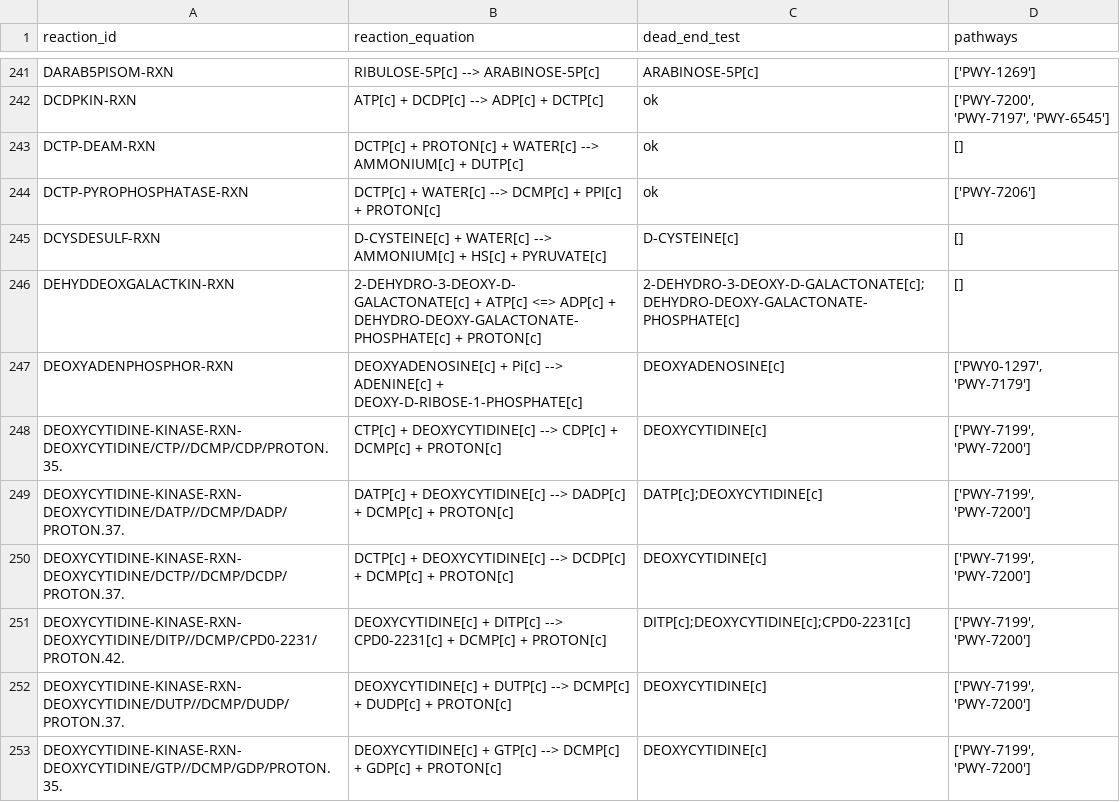
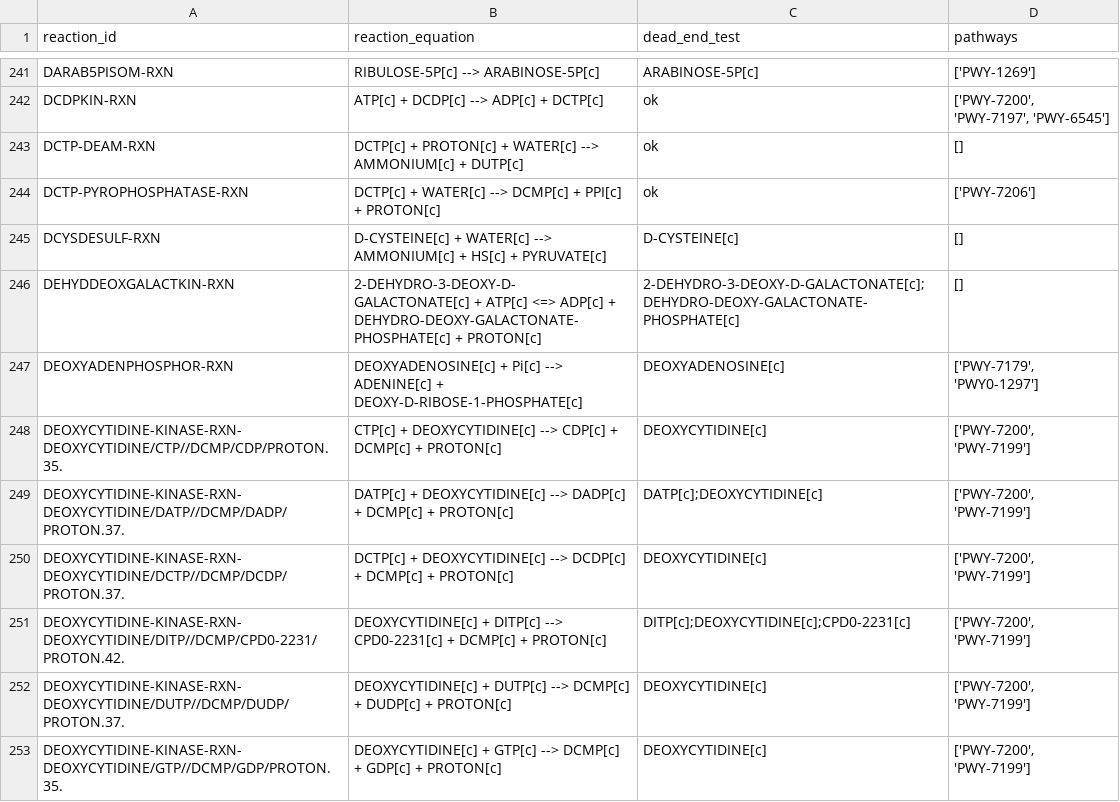
Before and after one commit to C-CoMP-STC/rpom-fba, a CSV file: model/logs/dead_end_test.csv, drawn as a sheet; only a part is shown, gaps mark what is left out; the diff covers the shown part only.

Commit message:
More small QOL adds, rebuild reaction annotations and model

```diff
--- a/model/logs/dead_end_test.csv
+++ b/model/logs/dead_end_test.csv
@@ -246,8 +246,8 @@ DCYSDESULF-RXN,D-CYSTEINE[c] + WATER[c] --> AMMONIUM[c] + HS[c] + PYRUVATE[c],D-
 DEHYDDEOXGALACTKIN-RXN,2-DEHYDRO-3-DEOXY-D-GALACTONATE[c] + ATP[c] <=> ADP[c] + DEHYDRO-DEOXY-GALACTONATE-PHOSPHATE[c] + PROTON[c],2-DEHYDRO-3-DEOXY-D-GALACTONATE[c];DEHYDRO-DEOXY-GALACTONATE-PHOSPHATE[c],[]
-DEOXYADENPHOSPHOR-RXN,DEOXYADENOSINE[c] + Pi[c] --> ADENINE[c] + DEOXY-D-RIBOSE-1-PHOSPHATE[c],DEOXYADENOSINE[c],"['PWY0-1297', 'PWY-7179']"
-DEOXYCYTIDINE-KINASE-RXN-DEOXYCYTIDINE/CTP//DCMP/CDP/PROTON.35.,CTP[c] + DEOXYCYTIDINE[c] --> CDP[c] + DCMP[c] + PROTON[c],DEOXYCYTIDINE[c],"['PWY-7199', 'PWY-7200']"
-DEOXYCYTIDINE-KINASE-RXN-DEOXYCYTIDINE/DATP//DCMP/DADP/PROTON.37.,DATP[c] + DEOXYCYTIDINE[c] --> DADP[c] + DCMP[c] + PROTON[c],DATP[c];DEOXYCYTIDINE[c],"['PWY-7199', 'PWY-7200']"
-DEOXYCYTIDINE-KINASE-RXN-DEOXYCYTIDINE/DCTP//DCMP/DCDP/PROTON.37.,DCTP[c] + DEOXYCYTIDINE[c] --> DCDP[c] + DCMP[c] + PROTON[c],DEOXYCYTIDINE[c],"['PWY-7199', 'PWY-7200']"
-DEOXYCYTIDINE-KINASE-RXN-DEOXYCYTIDINE/DITP//DCMP/CPD0-2231/PROTON.42.,DEOXYCYTIDINE[c] + DITP[c] --> CPD0-2231[c] + DCMP[c] + PROTON[c],DITP[c];DEOXYCYTIDINE[c];CPD0-2231[c],"['PWY-7199', 'PWY-7200']"
-DEOXYCYTIDINE-KINASE-RXN-DEOXYCYTIDINE/DUTP//DCMP/DUDP/PROTON.37.,DEOXYCYTIDINE[c] + DUTP[c] --> DCMP[c] + DUDP[c] + PROTON[c],DEOXYCYTIDINE[c],"['PWY-7199', 'PWY-7200']"
-DEOXYCYTIDINE-KINASE-RXN-DEOXYCYTIDINE/GTP//DCMP/GDP/PROTON.35.,DEOXYCYTIDINE[c] + GTP[c] --> DCMP[c] + GDP[c] + PROTON[c],DEOXYCYTIDINE[c],"['PWY-7199', 'PWY-7200']"
+DEOXYADENPHOSPHOR-RXN,DEOXYADENOSINE[c] + Pi[c] --> ADENINE[c] + DEOXY-D-RIBOSE-1-PHOSPHATE[c],DEOXYADENOSINE[c],"['PWY-7179', 'PWY0-1297']"
+DEOXYCYTIDINE-KINASE-RXN-DEOXYCYTIDINE/CTP//DCMP/CDP/PROTON.35.,CTP[c] + DEOXYCYTIDINE[c] --> CDP[c] + DCMP[c] + PROTON[c],DEOXYCYTIDINE[c],"['PWY-7200', 'PWY-7199']"
+DEOXYCYTIDINE-KINASE-RXN-DEOXYCYTIDINE/DATP//DCMP/DADP/PROTON.37.,DATP[c] + DEOXYCYTIDINE[c] --> DADP[c] + DCMP[c] + PROTON[c],DATP[c];DEOXYCYTIDINE[c],"['PWY-7200', 'PWY-7199']"
+DEOXYCYTIDINE-KINASE-RXN-DEOXYCYTIDINE/DCTP//DCMP/DCDP/PROTON.37.,DCTP[c] + DEOXYCYTIDINE[c] --> DCDP[c] + DCMP[c] + PROTON[c],DEOXYCYTIDINE[c],"['PWY-7200', 'PWY-7199']"
+DEOXYCYTIDINE-KINASE-RXN-DEOXYCYTIDINE/DITP//DCMP/CPD0-2231/PROTON.42.,DEOXYCYTIDINE[c] + DITP[c] --> CPD0-2231[c] + DCMP[c] + PROTON[c],DITP[c];DEOXYCYTIDINE[c];CPD0-2231[c],"['PWY-7200', 'PWY-7199']"
+DEOXYCYTIDINE-KINASE-RXN-DEOXYCYTIDINE/DUTP//DCMP/DUDP/PROTON.37.,DEOXYCYTIDINE[c] + DUTP[c] --> DCMP[c] + DUDP[c] + PROTON[c],DEOXYCYTIDINE[c],"['PWY-7200', 'PWY-7199']"
+DEOXYCYTIDINE-KINASE-RXN-DEOXYCYTIDINE/GTP//DCMP/GDP/PROTON.35.,DEOXYCYTIDINE[c] + GTP[c] --> DCMP[c] + GDP[c] + PROTON[c],DEOXYCYTIDINE[c],"['PWY-7200', 'PWY-7199']"
```
Also changed, not shown: 159 edited cells elsewhere in this file, model/logs/loop_test.csv, 4 other files.
